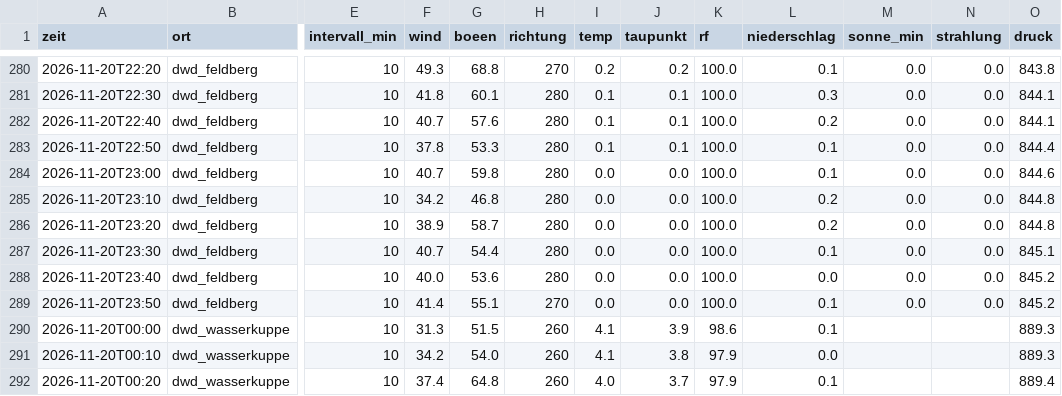
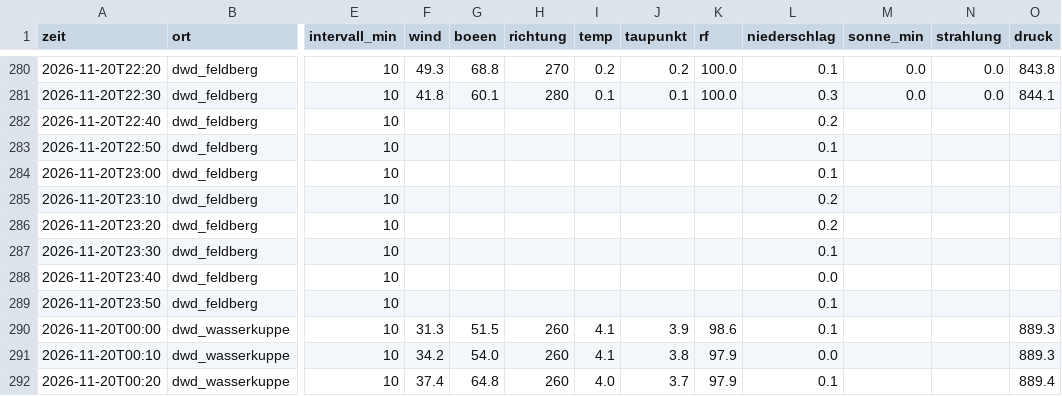
Before and after one commit to SalamanderCreator/flugwetter, a CSV file: data/v2/messungen/2026-11/2026-11-20_dwd.csv, drawn as a sheet; only a part is shown, gaps mark what is left out; the diff covers the shown part only; the diff names each change by its address in the sheet, - before the commit and + after, or states it on an @@ line.

```diff
--- a/data/v2/messungen/2026-11/2026-11-20_dwd.csv
+++ b/data/v2/messungen/2026-11/2026-11-20_dwd.csv
-F282 (wind): 40.7
+F282 (wind): (empty)
-G282 (boeen): 57.6
+G282 (boeen): (empty)
-H282:H288 (richtung): 280
+H282:H288 (richtung): (empty)
-I282:I283 (temp): 0.1
+I282:I283 (temp): (empty)
-J282:J283 (taupunkt): 0.1
+J282:J283 (taupunkt): (empty)
-K282:K289 (rf): 100.0
+K282:K289 (rf): (empty)
-M282:M289 (sonne_min): 0.0
+M282:M289 (sonne_min): (empty)
-N282:N289 (strahlung): 0.0
+N282:N289 (strahlung): (empty)
-O282 (druck): 844.1
+O282 (druck): (empty)
-F283 (wind): 37.8
+F283 (wind): (empty)
-G283 (boeen): 53.3
+G283 (boeen): (empty)
-O283 (druck): 844.4
+O283 (druck): (empty)
-F284 (wind): 40.7
+F284 (wind): (empty)
-G284 (boeen): 59.8
+G284 (boeen): (empty)
-I284:I289 (temp): 0.0
+I284:I289 (temp): (empty)
-J284:J289 (taupunkt): 0.0
+J284:J289 (taupunkt): (empty)
-O284 (druck): 844.6
+O284 (druck): (empty)
-F285 (wind): 34.2
+F285 (wind): (empty)
-G285 (boeen): 46.8
+G285 (boeen): (empty)
-O285:O286 (druck): 844.8
+O285:O286 (druck): (empty)
-F286 (wind): 38.9
+F286 (wind): (empty)
-G286 (boeen): 58.7
+G286 (boeen): (empty)
-F287 (wind): 40.7
+F287 (wind): (empty)
-G287 (boeen): 54.4
+G287 (boeen): (empty)
-O287 (druck): 845.1
+O287 (druck): (empty)
-F288 (wind): 40.0
+F288 (wind): (empty)
-G288 (boeen): 53.6
+G288 (boeen): (empty)
-O288:O289 (druck): 845.2
+O288:O289 (druck): (empty)
-F289 (wind): 41.4
+F289 (wind): (empty)
-G289 (boeen): 55.1
+G289 (boeen): (empty)
-H289 (richtung): 270
+H289 (richtung): (empty)
```
Also changed, not shown: 112 edited cells elsewhere in this file, data/v2/messungen/2026-11/2026-11-21_arso.csv, data/v2/messungen/2026-11/2026-11-21_dmi.csv, 4 other files.
